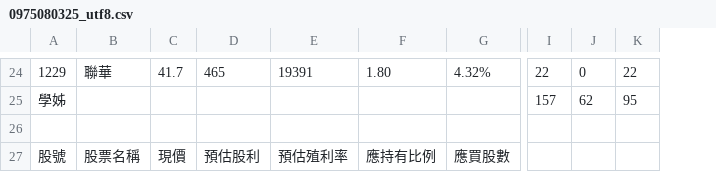
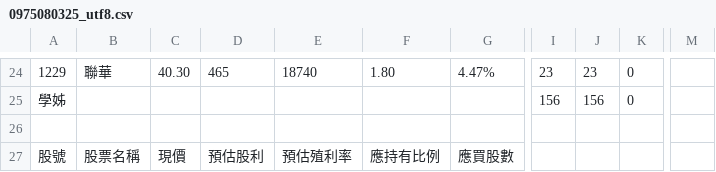
Before and after one commit to biung-od/18, a CSV file: 0975080325_utf8.csv, drawn as a sheet; only a part is shown, gaps mark what is left out; removed rows and columns are numbered as before the commit, all else as after; the diff covers the shown part only; the diff names each change by its address in the sheet, - before the commit and + after, or states it on an @@ line.

```diff
--- a/0975080325_utf8.csv
+++ b/0975080325_utf8.csv
-column C, rows 24-27: 41.7 |  |  | 現價
+column C, rows 24-27: 40.30 |  |  | 現價
-column E, rows 24-27: 19391 |  |  | 預估殖利率
+column E, rows 24-27: 18740 |  |  | 預估殖利率
-column G, rows 24-27: 4.32% |  |  | 應買股數
+column G, rows 24-27: 4.47% |  |  | 應買股數
+column M, empty
-I24: 22
+I24: 23
-J24: 0
+J24: 23
-K24: 22
+K24: 0
-I25: 157
+I25: 156
-J25: 62
+J25: 156
-K25: 95
+K25: 0
```
Also changed, not shown: 26 edited cells elsewhere in this file, 0975080325.csv, 251.csv, 13 other files.
